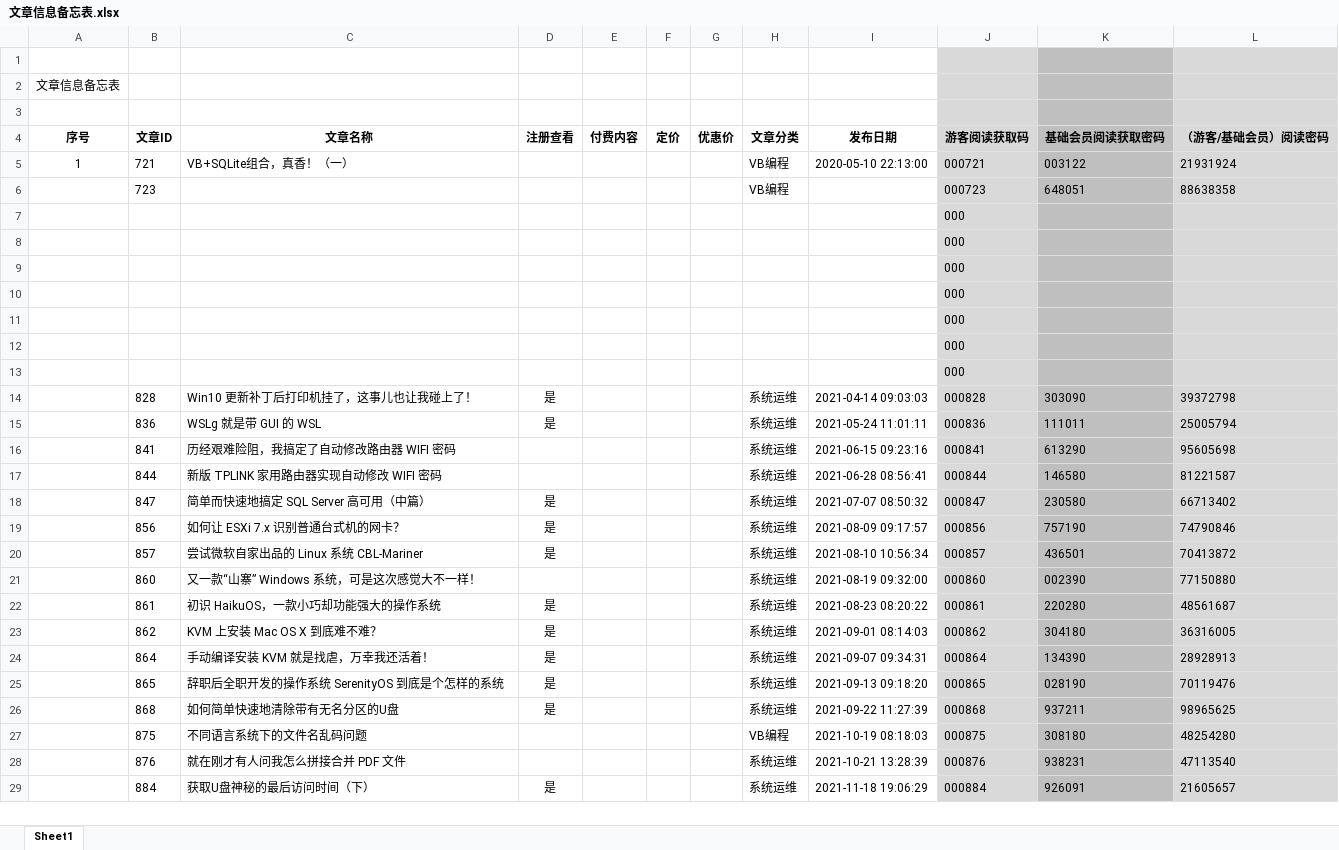
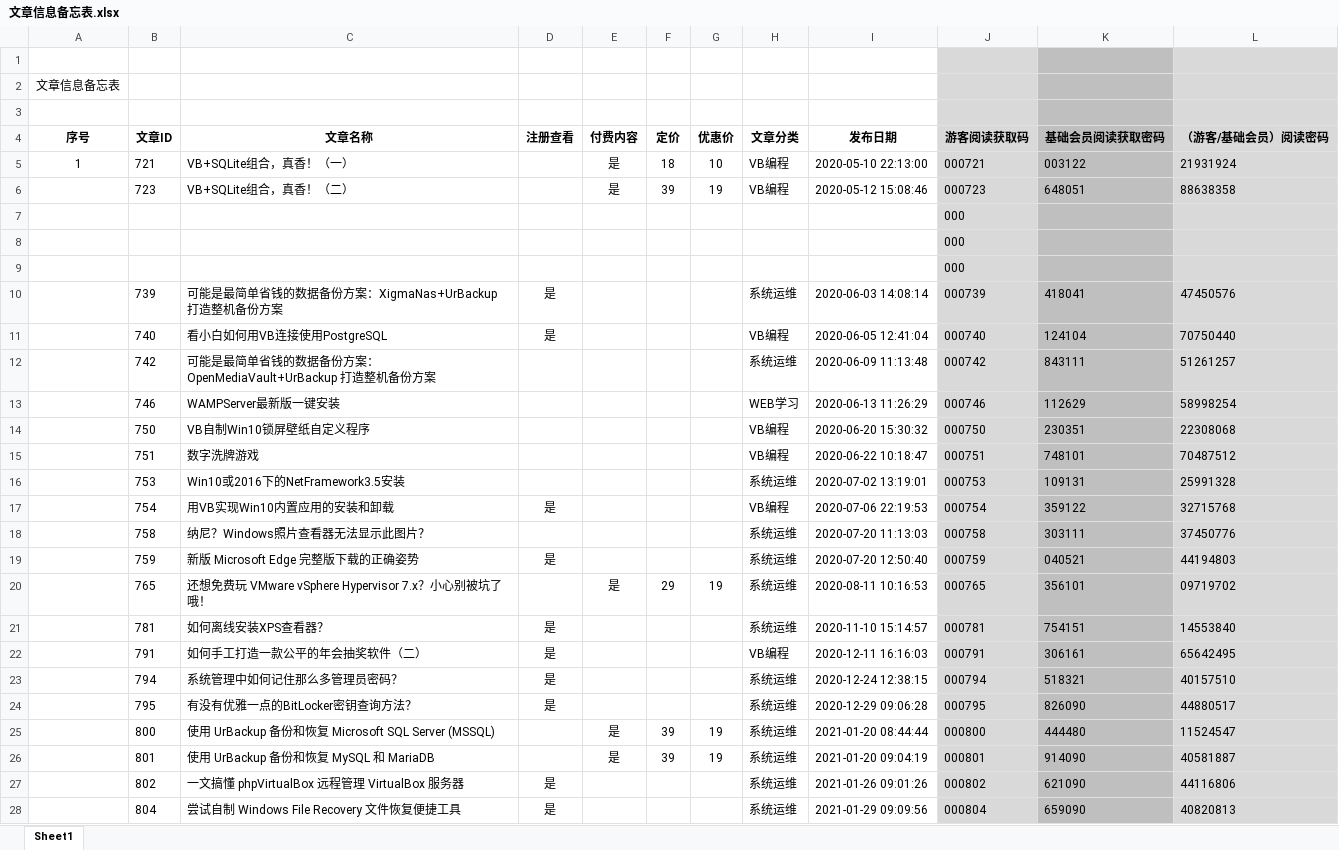
Before and after one commit to panxibei/writing, an Excel workbook: 11_付费课程/99.资料/文章信息备忘表.xlsx, sheet Sheet1, drawn as a sheet; only a part is shown; the shorter side is filled out with more unchanged rows; values as stored, in another font and other column widths than the file's, no borders; the diff covers the shown part only; the diff names each change by its address in the sheet, - before the commit and + after, or states it on an @@ line.

Commit message:
writing

```diff
--- a/11_付费课程/99.资料/文章信息备忘表.xlsx (sheet Sheet1)
+++ b/11_付费课程/99.资料/文章信息备忘表.xlsx (sheet Sheet1)
-E5:E6 (付费内容): (empty)
+E5:E6 (付费内容): 是
-F5 (定价): (empty)
+F5 (定价): 18
-G5 (优惠价): (empty)
+G5 (优惠价): 10
-C6 (文章名称): (empty)
+C6 (文章名称): VB+SQLite组合，真香！（二）
-F6 (定价): (empty)
+F6 (定价): 39
-G6 (优惠价): (empty)
+G6 (优惠价): 19
-I6 (发布日期): (empty)
+I6 (发布日期): 2020-05-12 15:08:46
@@ row 10 moved to row 114: 000 @@
@@ row 11 moved to row 115: 000 @@
@@ row 12 moved to row 116: 000 @@
@@ row 13 moved to row 117: 000 @@
+row 10:  | 739 | 可能是最简单省钱的数据备份方案：XigmaNas+UrBackup 打造整机备份方案 | 是 |  |  |  | 系统运维 | 2020-06-03 14:08:14 | 000739 | 418041 | 47450576
+row 11:  | 740 | 看小白如何用VB连接使用PostgreSQL | 是 |  |  |  | VB编程 | 2020-06-05 12:41:04 | 000740 | 124104 | 70750440
+row 12:  | 742 | 可能是最简单省钱的数据备份方案：OpenMediaVault+UrBackup 打造整机备份方案 |  |  |  |  | 系统运维 | 2020-06-09 11:13:48 | 000742 | 843111 | 51261257
+row 13:  | 746 | WAMPServer最新版一键安装 |  |  |  |  | WEB学习 | 2020-06-13 11:26:29 | 000746 | 112629 | 58998254
+row 14:  | 750 | VB自制Win10锁屏壁纸自定义程序 |  |  |  |  | VB编程 | 2020-06-20 15:30:32 | 000750 | 230351 | 22308068
+row 15:  | 751 | 数字洗牌游戏 |  |  |  |  | VB编程 | 2020-06-22 10:18:47 | 000751 | 748101 | 70487512
+row 16:  | 753 | Win10或2016下的NetFramework3.5安装 |  |  |  |  | 系统运维 | 2020-07-02 13:19:01 | 000753 | 109131 | 25991328
+row 17:  | 754 | 用VB实现Win10内置应用的安装和卸载 | 是 |  |  |  | VB编程 | 2020-07-06 22:19:53 | 000754 | 359122 | 32715768
+row 18:  | 758 | 纳尼？Windows照片查看器无法显示此图片？ |  |  |  |  | 系统运维 | 2020-07-20 11:13:03 | 000758 | 303111 | 37450776
+row 19:  | 759 | 新版 Microsoft Edge 完整版下载的正确姿势 | 是 |  |  |  | 系统运维 | 2020-07-20 12:50:40 | 000759 | 040521 | 44194803
+row 20:  | 765 | 还想免费玩 VMware vSphere Hypervisor 7.x？小心别被坑了哦！ |  | 是 | 29 | 19 | 系统运维 | 2020-08-11 10:16:53 | 000765 | 356101 | 09719702
+row 21:  | 781 | 如何离线安装XPS查看器？ | 是 |  |  |  | 系统运维 | 2020-11-10 15:14:57 | 000781 | 754151 | 14553840
+row 22:  | 791 | 如何手工打造一款公平的年会抽奖软件（二） | 是 |  |  |  | VB编程 | 2020-12-11 16:16:03 | 000791 | 306161 | 65642495
+row 23:  | 794 | 系统管理中如何记住那么多管理员密码？ | 是 |  |  |  | 系统运维 | 2020-12-24 12:38:15 | 000794 | 518321 | 40157510
+row 24:  | 795 | 有没有优雅一点的BitLocker密钥查询方法？ | 是 |  |  |  | 系统运维 | 2020-12-29 09:06:28 | 000795 | 826090 | 44880517
+row 25:  | 800 | 使用 UrBackup 备份和恢复 Microsoft SQL Server (MSSQL) |  | 是 | 39 | 19 | 系统运维 | 2021-01-20 08:44:44 | 000800 | 444480 | 11524547
+row 26:  | 801 | 使用 UrBackup 备份和恢复 MySQL 和 MariaDB |  | 是 | 39 | 19 | 系统运维 | 2021-01-20 09:04:19 | 000801 | 914090 | 40581887
+row 27:  | 802 | 一文搞懂 phpVirtualBox 远程管理 VirtualBox 服务器 | 是 |  |  |  | 系统运维 | 2021-01-26 09:01:26 | 000802 | 621090 | 44116806
+row 28:  | 804 | 尝试自制 Windows File Recovery 文件恢复便捷工具 | 是 |  |  |  | 系统运维 | 2021-01-29 09:09:56 | 000804 | 659090 | 40820813
```
Also changed, not shown: 13 added rows and 20 edited cells elsewhere in this sheet, formulas that keep their value.
